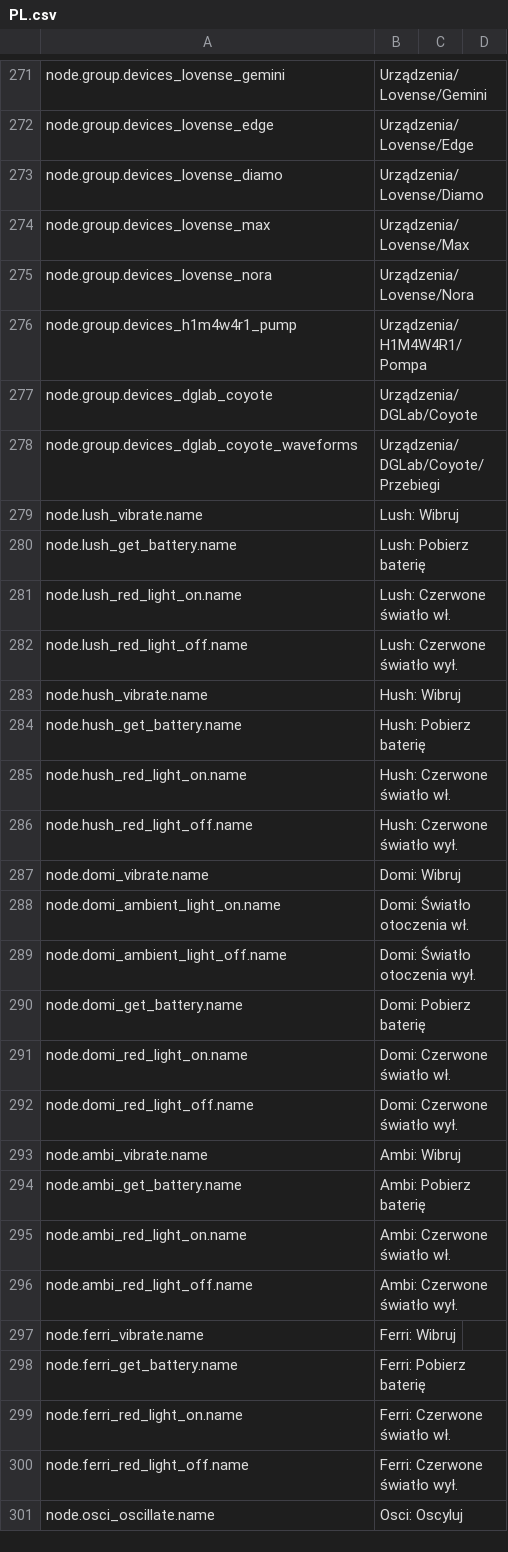
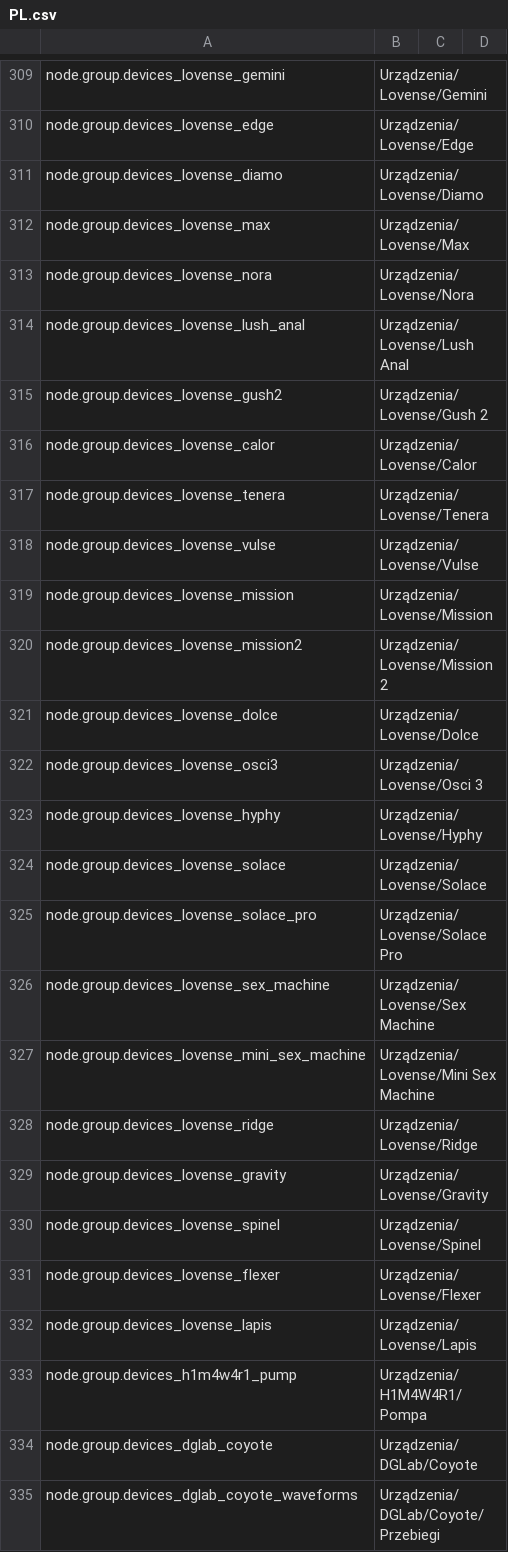
Before and after one commit to H1M4W4R1/GameFlow, a CSV file: locales/PL.csv, drawn as a sheet; only a part is shown, gaps mark what is left out; the shorter side is filled out with more unchanged rows; the diff covers the shown part only; the diff names each change by its address in the sheet, - before the commit and + after, or states it on an @@ line.

Commit message:
Lovense devices fixes + more devices added

```diff
--- a/locales/PL.csv
+++ b/locales/PL.csv
+row 314: node.group.devices_lovense_lush_anal | Urządzenia/Lovense/Lush Anal
+row 315: node.group.devices_lovense_gush2 | Urządzenia/Lovense/Gush 2
+row 316: node.group.devices_lovense_calor | Urządzenia/Lovense/Calor
+row 317: node.group.devices_lovense_tenera | Urządzenia/Lovense/Tenera
+row 318: node.group.devices_lovense_vulse | Urządzenia/Lovense/Vulse
+row 319: node.group.devices_lovense_mission | Urządzenia/Lovense/Mission
+row 320: node.group.devices_lovense_mission2 | Urządzenia/Lovense/Mission 2
+row 321: node.group.devices_lovense_dolce | Urządzenia/Lovense/Dolce
+row 322: node.group.devices_lovense_osci3 | Urządzenia/Lovense/Osci 3
+row 323: node.group.devices_lovense_hyphy | Urządzenia/Lovense/Hyphy
+row 324: node.group.devices_lovense_solace | Urządzenia/Lovense/Solace
+row 325: node.group.devices_lovense_solace_pro | Urządzenia/Lovense/Solace Pro
+row 326: node.group.devices_lovense_sex_machine | Urządzenia/Lovense/Sex Machine
+row 327: node.group.devices_lovense_mini_sex_machine | Urządzenia/Lovense/Mini Sex Machine
+row 328: node.group.devices_lovense_ridge | Urządzenia/Lovense/Ridge
+row 329: node.group.devices_lovense_gravity | Urządzenia/Lovense/Gravity
+row 330: node.group.devices_lovense_spinel | Urządzenia/Lovense/Spinel
+row 331: node.group.devices_lovense_flexer | Urządzenia/Lovense/Flexer
+row 332: node.group.devices_lovense_lapis | Urządzenia/Lovense/Lapis
```
Also changed, not shown: 38 added rows elsewhere in this file, locales/EN.csv, 20 other files.
